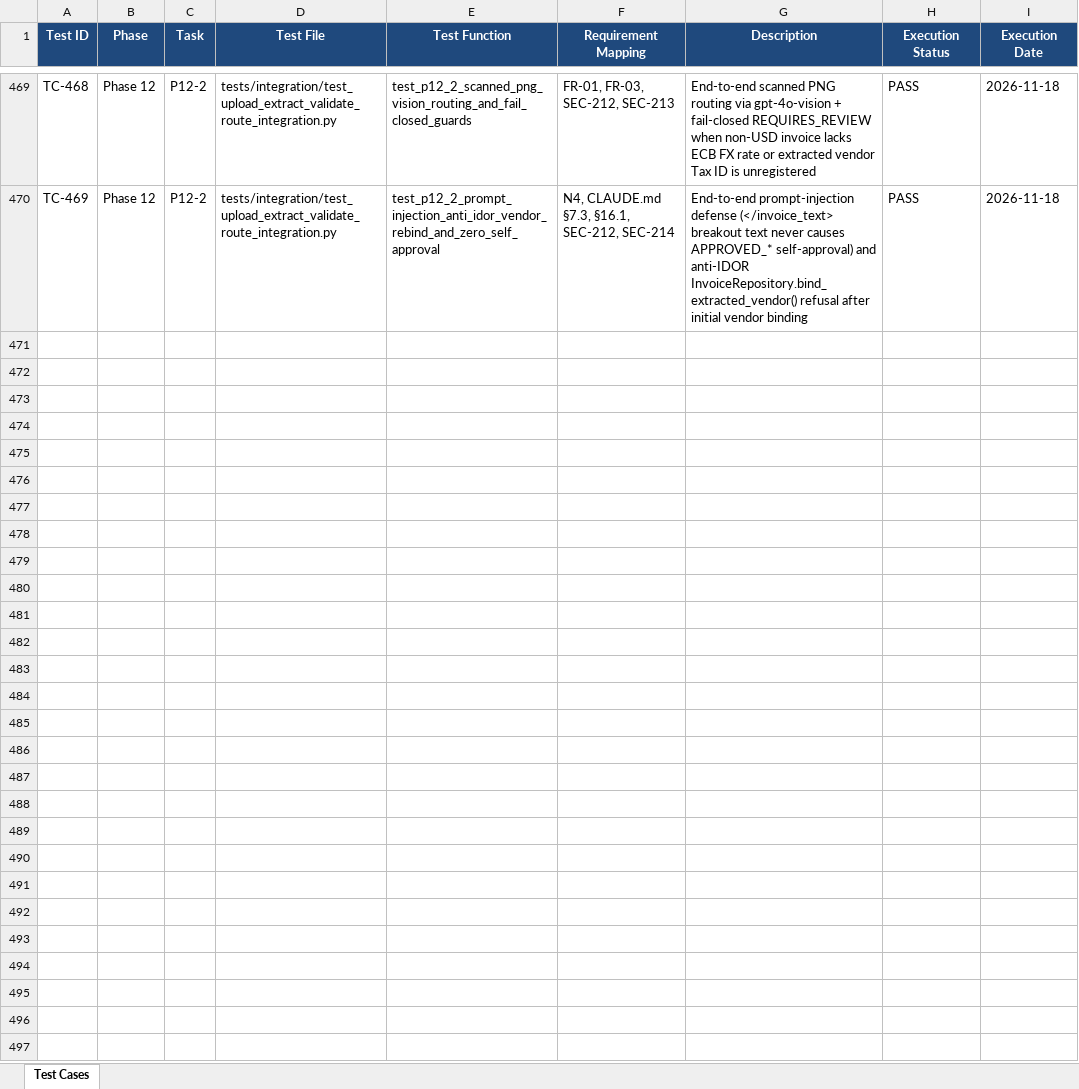
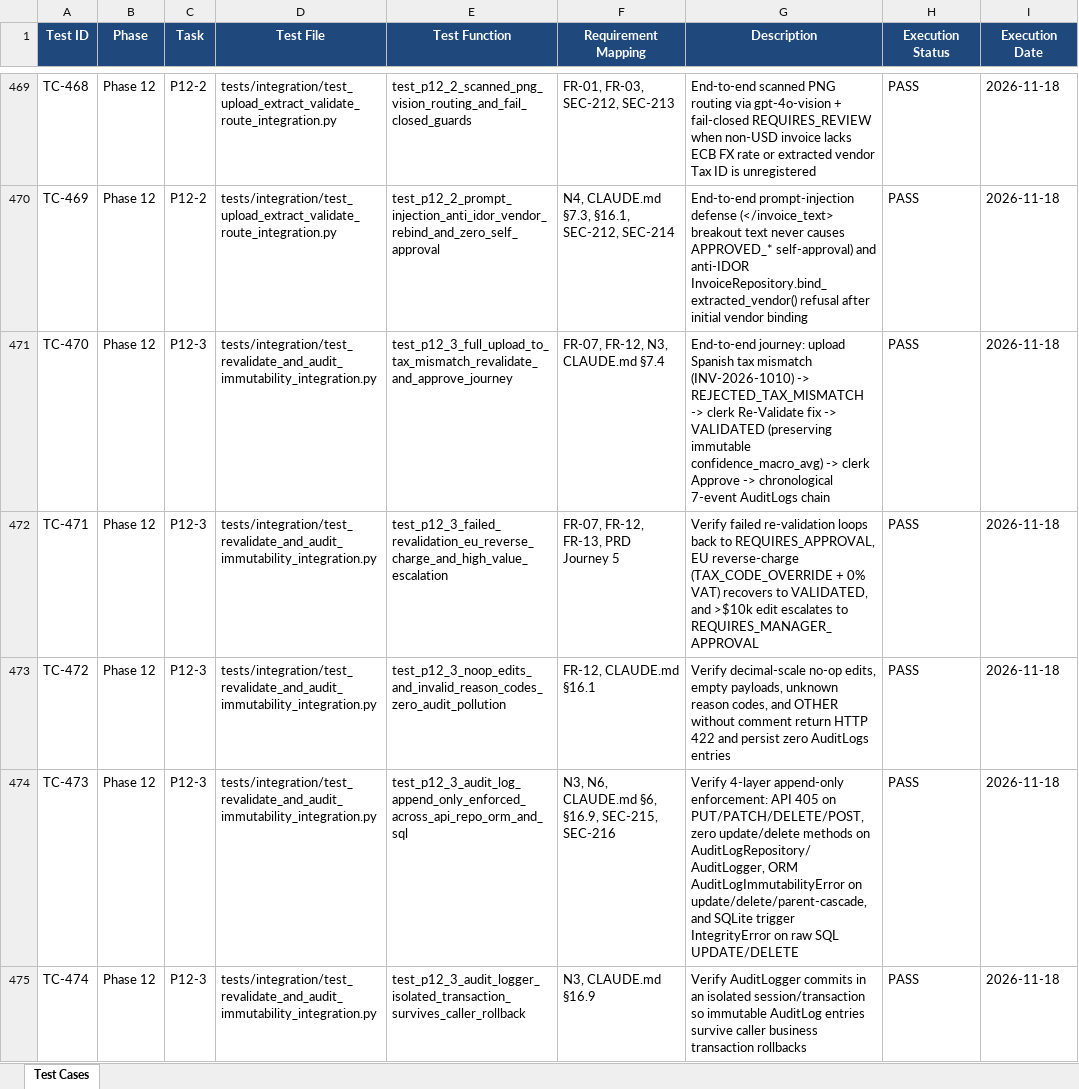
Before and after one commit to lokesh-repaka/enterprise-ap-invoice-automation, an Excel workbook: docs/TEST_CASES.xlsx, sheet Test Cases, drawn as a sheet; only a part is shown, gaps mark what is left out; values as stored, in another font and other column widths than the file's, no borders; the diff names each change by its address in the sheet, - before the commit and + after, or states it on an @@ line.

Commit message:
test(integration): complete P12-3 re-validate workflow and 4-layer audit immutability

```diff
--- a/docs/TEST_CASES.xlsx (sheet Test Cases)
+++ b/docs/TEST_CASES.xlsx (sheet Test Cases)
+row 471: TC-470 | Phase 12 | P12-3 | tests/integration/test_revalidate_and_audit_immutability_integration.py | test_p12_3_full_upload_to_tax_mismatch_revalidate_and_approve_journey | FR-07, FR-12, N3, CLAUDE.md §7.4 | End-to-end journey: upload Spanish tax mismatch (INV-2026-1010) -> REJECTED_TAX_MISMATCH -> clerk Re-Validate fix -> VALIDATED (preserving immutable confidence_macro_avg) -> clerk Approve -> chronological 7-event AuditLogs chain | PASS | 2026-11-18
+row 472: TC-471 | Phase 12 | P12-3 | tests/integration/test_revalidate_and_audit_immutability_integration.py | test_p12_3_failed_revalidation_eu_reverse_charge_and_high_value_escalation | FR-07, FR-12, FR-13, PRD Journey 5 | Verify failed re-validation loops back to REQUIRES_APPROVAL, EU reverse-charge (TAX_CODE_OVERRIDE + 0% VAT) recovers to VALIDATED, and >$10k edit escalates to REQUIRES_MANAGER_APPROVAL | PASS | 2026-11-18
+row 473: TC-472 | Phase 12 | P12-3 | tests/integration/test_revalidate_and_audit_immutability_integration.py | test_p12_3_noop_edits_and_invalid_reason_codes_zero_audit_pollution | FR-12, CLAUDE.md §16.1 | Verify decimal-scale no-op edits, empty payloads, unknown reason codes, and OTHER without comment return HTTP 422 and persist zero AuditLogs entries | PASS | 2026-11-18
+row 474: TC-473 | Phase 12 | P12-3 | tests/integration/test_revalidate_and_audit_immutability_integration.py | test_p12_3_audit_log_append_only_enforced_across_api_repo_orm_and_sql | N3, N6, CLAUDE.md §6, §16.9, SEC-215, SEC-216 | Verify 4-layer append-only enforcement: API 405 on PUT/PATCH/DELETE/POST, zero update/delete methods on AuditLogRepository/AuditLogger, ORM AuditLogImmutabilityError on update/delete/parent-cascade, and SQLite trigger IntegrityError on raw SQL UPDATE/DELETE | PASS | 2026-11-18
+row 475: TC-474 | Phase 12 | P12-3 | tests/integration/test_revalidate_and_audit_immutability_integration.py | test_p12_3_audit_logger_isolated_transaction_survives_caller_rollback | N3, CLAUDE.md §16.9 | Verify AuditLogger commits in an isolated session/transaction so immutable AuditLog entries survive caller business transaction rollbacks | PASS | 2026-11-18
```
Also changed, not shown: docs/SECURITY_VULNERABILITIES.xlsx, 4 other files.
